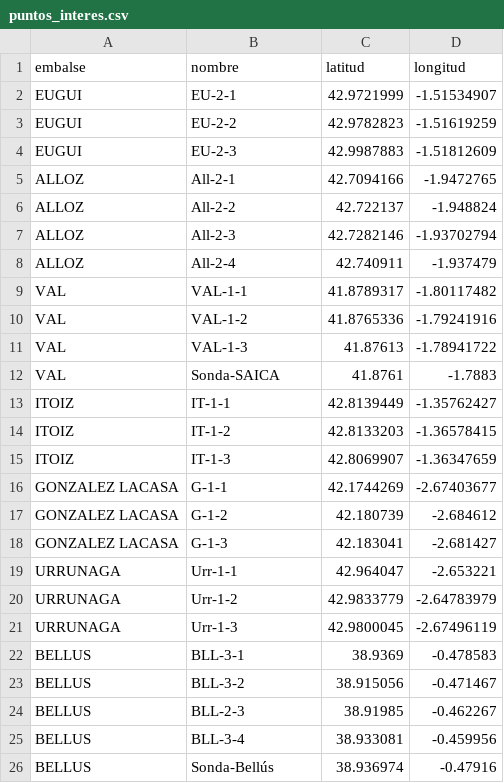
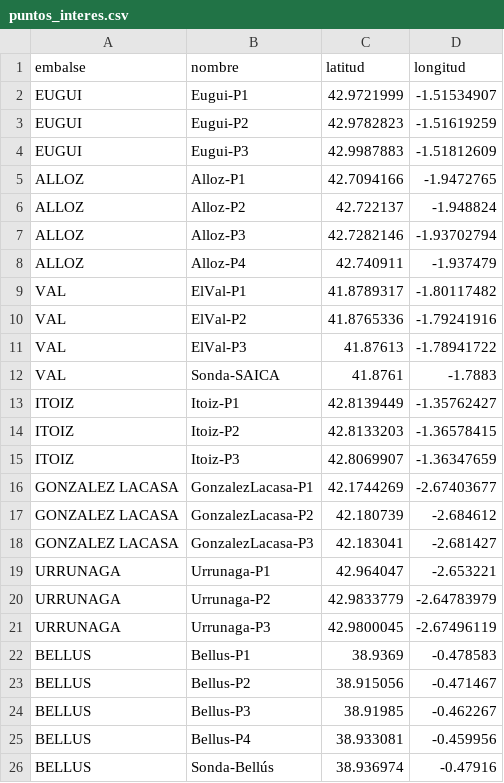
Before and after one commit to nicolasgoyena/hiblooms, a CSV file: data/puntos_interes.csv, drawn as a sheet.

```diff
--- a/data/puntos_interes.csv
+++ b/data/puntos_interes.csv
@@ -1,26 +1,26 @@
 embalse,nombre,latitud,longitud
-EUGUI,EU-2-1,42.9721999,-1.51534907
-EUGUI,EU-2-2,42.9782823,-1.51619259
-EUGUI,EU-2-3,42.9987883,-1.51812609
-ALLOZ,All-2-1,42.7094166,-1.9472765
-ALLOZ,All-2-2,42.722137,-1.948824
-ALLOZ,All-2-3,42.7282146,-1.93702794
-ALLOZ,All-2-4,42.740911,-1.937479
-VAL,VAL-1-1,41.8789317,-1.80117482
-VAL,VAL-1-2,41.8765336,-1.79241916
-VAL,VAL-1-3,41.87613,-1.78941722
+EUGUI,Eugui-P1,42.9721999,-1.51534907
+EUGUI,Eugui-P2,42.9782823,-1.51619259
+EUGUI,Eugui-P3,42.9987883,-1.51812609
+ALLOZ,Alloz-P1,42.7094166,-1.9472765
+ALLOZ,Alloz-P2,42.722137,-1.948824
+ALLOZ,Alloz-P3,42.7282146,-1.93702794
+ALLOZ,Alloz-P4,42.740911,-1.937479
+VAL,ElVal-P1,41.8789317,-1.80117482
+VAL,ElVal-P2,41.8765336,-1.79241916
+VAL,ElVal-P3,41.87613,-1.78941722
 VAL,Sonda-SAICA,41.8761,-1.7883
-ITOIZ,IT-1-1,42.8139449,-1.35762427
-ITOIZ,IT-1-2,42.8133203,-1.36578415
-ITOIZ,IT-1-3,42.8069907,-1.36347659
-GONZALEZ LACASA,G-1-1,42.1744269,-2.67403677
-GONZALEZ LACASA,G-1-2,42.180739,-2.684612
-GONZALEZ LACASA,G-1-3,42.183041,-2.681427
-URRUNAGA,Urr-1-1,42.964047,-2.653221
-URRUNAGA,Urr-1-2,42.9833779,-2.64783979
-URRUNAGA,Urr-1-3,42.9800045,-2.67496119
-BELLUS,BLL-3-1,38.9369,-0.478583
-BELLUS,BLL-3-2,38.915056,-0.471467
-BELLUS,BLL-2-3,38.91985,-0.462267
-BELLUS,BLL-3-4,38.933081,-0.459956
+ITOIZ,Itoiz-P1,42.8139449,-1.35762427
+ITOIZ,Itoiz-P2,42.8133203,-1.36578415
+ITOIZ,Itoiz-P3,42.8069907,-1.36347659
+GONZALEZ LACASA,GonzalezLacasa-P1,42.1744269,-2.67403677
+GONZALEZ LACASA,GonzalezLacasa-P2,42.180739,-2.684612
+GONZALEZ LACASA,GonzalezLacasa-P3,42.183041,-2.681427
+URRUNAGA,Urrunaga-P1,42.964047,-2.653221
+URRUNAGA,Urrunaga-P2,42.9833779,-2.64783979
+URRUNAGA,Urrunaga-P3,42.9800045,-2.67496119
+BELLUS,Bellus-P1,38.9369,-0.478583
+BELLUS,Bellus-P2,38.915056,-0.471467
+BELLUS,Bellus-P3,38.91985,-0.462267
+BELLUS,Bellus-P4,38.933081,-0.459956
 BELLUS,Sonda-Bellús,38.936974,-0.47916
```
Also changed, not shown: 1 other file.
